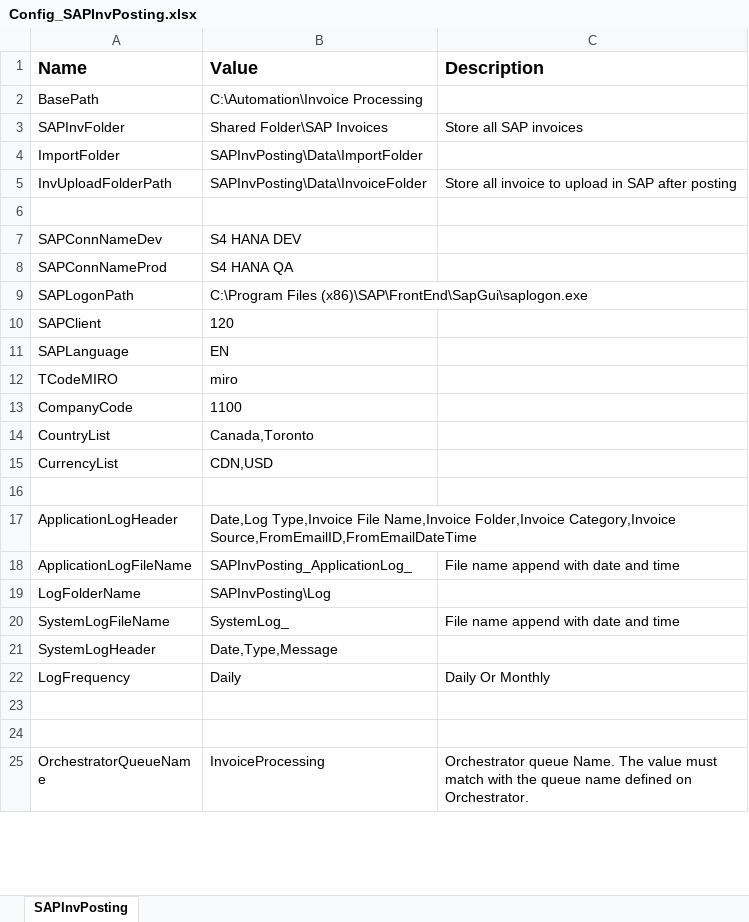
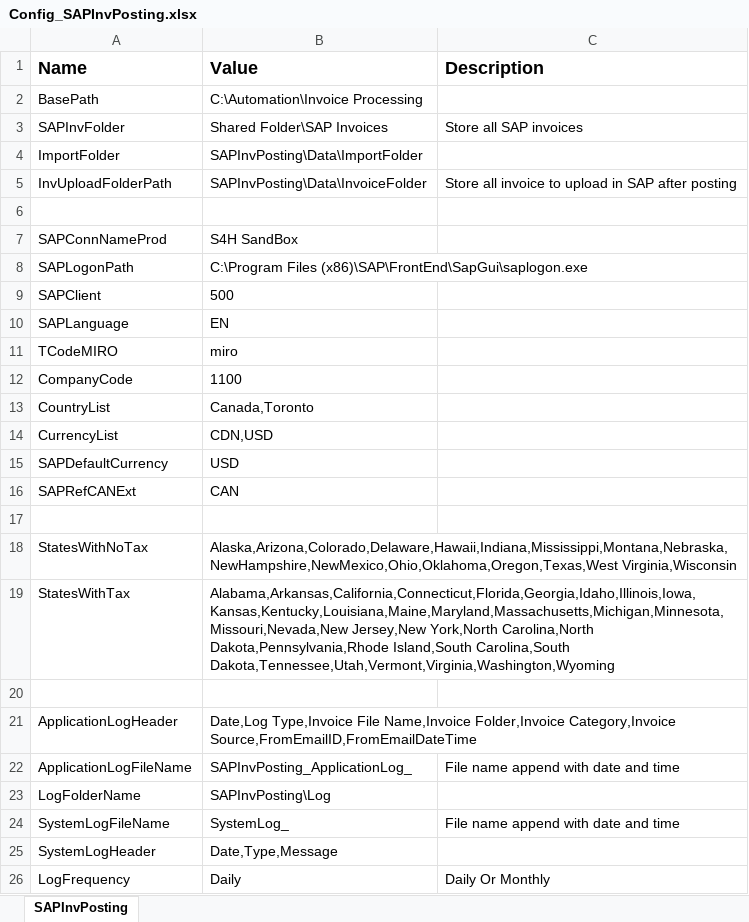
Before and after one commit to srushtisn/Automation, an Excel workbook: SAPInvPosting/Config_SAPInvPosting.xlsx, sheet SAPInvPosting, drawn as a sheet; only a part is shown; the shorter side is filled out with more unchanged rows; values as stored, in another font and other column widths than the file's, no borders; removed rows and columns are numbered as before the commit, all else as after; the diff names each change by its address in the sheet, - before the commit and + after, or states it on an @@ line.

Commit message:
14-03-2022

```diff
--- a/SAPInvPosting/Config_SAPInvPosting.xlsx (sheet SAPInvPosting)
+++ b/SAPInvPosting/Config_SAPInvPosting.xlsx (sheet SAPInvPosting)
-row 7: SAPConnNameDev | S4 HANA DEV
-B7 (Value): S4 HANA QA
+B7 (Value): S4H SandBox
-B9 (Value): 120
+B9 (Value): 500
+row 15: SAPDefaultCurrency | USD
+row 16: SAPRefCANExt | CAN
+row 17: (empty)
+row 18: StatesWithNoTax | Alaska,Arizona,Colorado,Delaware,Hawaii,Indiana,Mississippi,Montana,Nebraska,NewHampshire,NewMexico,Ohio,Oklahoma,Oregon,Texas,West Virginia,Wisconsin
+row 19: StatesWithTax | Alabama,Arkansas,California,Connecticut,Florida,Georgia,Idaho,Illinois,Iowa,Kansas,Kentucky,Louisiana,Maine,Maryland,Massachusetts,Michigan,Minnesota,Missouri,Nevada,New Jersey,New York,North Carolina,North Dakota,Pennsylvania,Rhode Island,South Carolina,South Dakota,Tennessee,Utah,Vermont,Virginia,Washington,Wyoming
```
